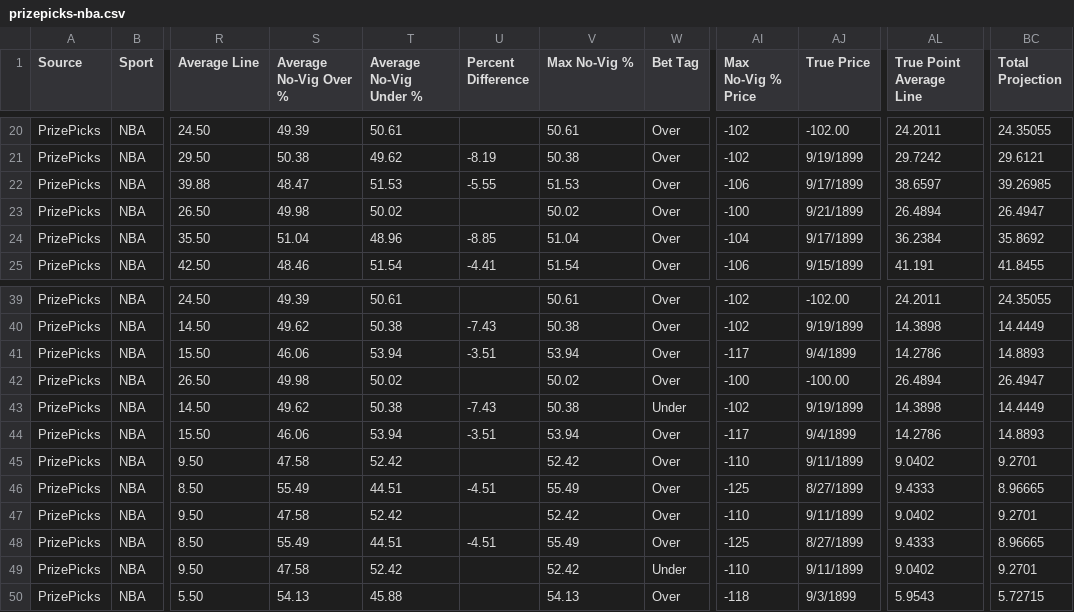
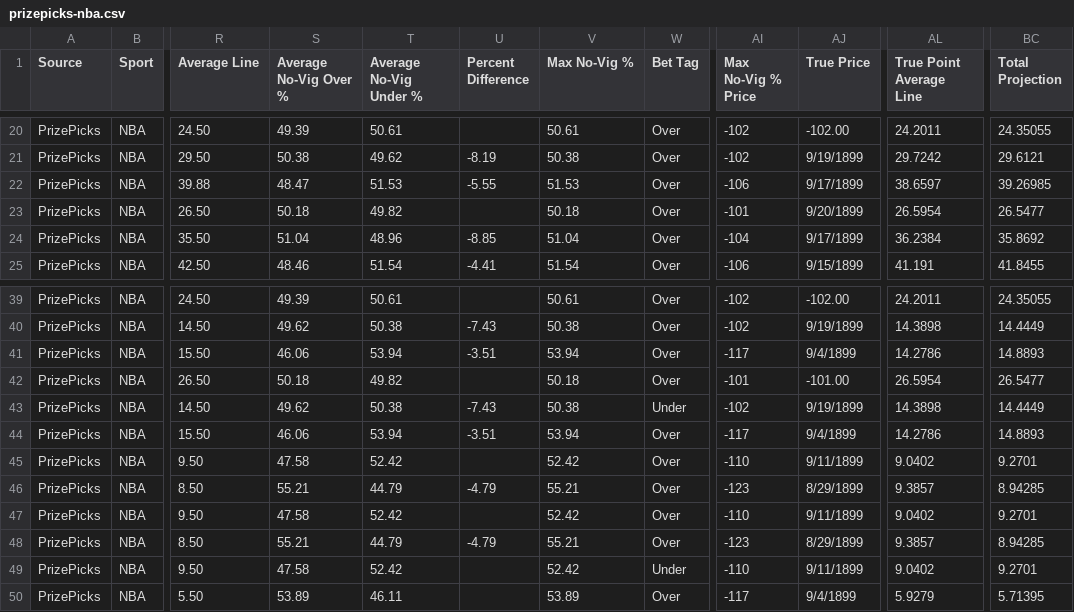
Before and after one commit to 925Sports/925-optimizer, a CSV file: data/prizepicks-nba.csv, drawn as a sheet; only a part is shown, gaps mark what is left out; the diff covers the shown part only; the diff names each change by its address in the sheet, - before the commit and + after, or states it on an @@ line.

```diff
--- a/data/prizepicks-nba.csv
+++ b/data/prizepicks-nba.csv
-S23 (Average No-Vig Over %): 49.98
+S23 (Average No-Vig Over %): 50.18
-T23 (Average No-Vig Under %): 50.02
+T23 (Average No-Vig Under %): 49.82
-V23 (Max No-Vig %): 50.02
+V23 (Max No-Vig %): 50.18
-AI23 (Max No-Vig % Price): -100
+AI23 (Max No-Vig % Price): -101
-AJ23 (True Price): 9/21/1899
+AJ23 (True Price): 9/20/1899
-AL23 (True Point Average Line): 26.4894
+AL23 (True Point Average Line): 26.5954
-BC23 (Total Projection): 26.4947
+BC23 (Total Projection): 26.5477
-S42 (Average No-Vig Over %): 49.98
+S42 (Average No-Vig Over %): 50.18
-T42 (Average No-Vig Under %): 50.02
+T42 (Average No-Vig Under %): 49.82
-V42 (Max No-Vig %): 50.02
+V42 (Max No-Vig %): 50.18
-AI42 (Max No-Vig % Price): -100
+AI42 (Max No-Vig % Price): -101
-AJ42 (True Price): -100.00
+AJ42 (True Price): -101.00
-AL42 (True Point Average Line): 26.4894
+AL42 (True Point Average Line): 26.5954
-BC42 (Total Projection): 26.4947
+BC42 (Total Projection): 26.5477
-S46 (Average No-Vig Over %): 55.49
+S46 (Average No-Vig Over %): 55.21
-T46 (Average No-Vig Under %): 44.51
+T46 (Average No-Vig Under %): 44.79
-U46 (Percent Difference): -4.51
+U46 (Percent Difference): -4.79
-V46 (Max No-Vig %): 55.49
+V46 (Max No-Vig %): 55.21
-AI46 (Max No-Vig % Price): -125
+AI46 (Max No-Vig % Price): -123
-AJ46 (True Price): 8/27/1899
+AJ46 (True Price): 8/29/1899
-AL46 (True Point Average Line): 9.4333
+AL46 (True Point Average Line): 9.3857
-BC46 (Total Projection): 8.96665
+BC46 (Total Projection): 8.94285
-S48 (Average No-Vig Over %): 55.49
+S48 (Average No-Vig Over %): 55.21
-T48 (Average No-Vig Under %): 44.51
+T48 (Average No-Vig Under %): 44.79
-U48 (Percent Difference): -4.51
+U48 (Percent Difference): -4.79
-V48 (Max No-Vig %): 55.49
+V48 (Max No-Vig %): 55.21
-AI48 (Max No-Vig % Price): -125
+AI48 (Max No-Vig % Price): -123
-AJ48 (True Price): 8/27/1899
+AJ48 (True Price): 8/29/1899
-AL48 (True Point Average Line): 9.4333
+AL48 (True Point Average Line): 9.3857
-BC48 (Total Projection): 8.96665
+BC48 (Total Projection): 8.94285
-S50 (Average No-Vig Over %): 54.13
+S50 (Average No-Vig Over %): 53.89
-T50 (Average No-Vig Under %): 45.88
+T50 (Average No-Vig Under %): 46.11
-V50 (Max No-Vig %): 54.13
+V50 (Max No-Vig %): 53.89
-AI50 (Max No-Vig % Price): -118
+AI50 (Max No-Vig % Price): -117
-AJ50 (True Price): 9/3/1899
+AJ50 (True Price): 9/4/1899
-AL50 (True Point Average Line): 5.9543
+AL50 (True Point Average Line): 5.9279
-BC50 (Total Projection): 5.72715
+BC50 (Total Projection): 5.71395
```
Also changed, not shown: 130 edited cells elsewhere in this file, 4 other files.
